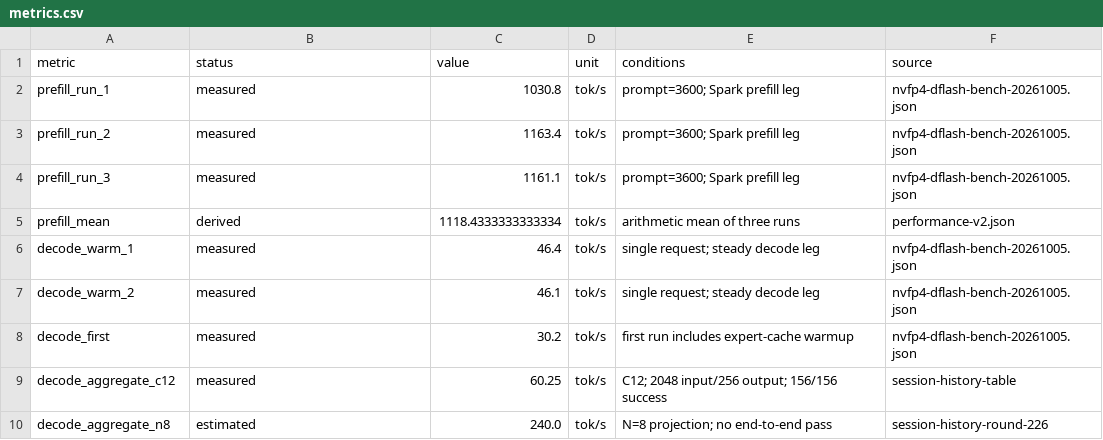
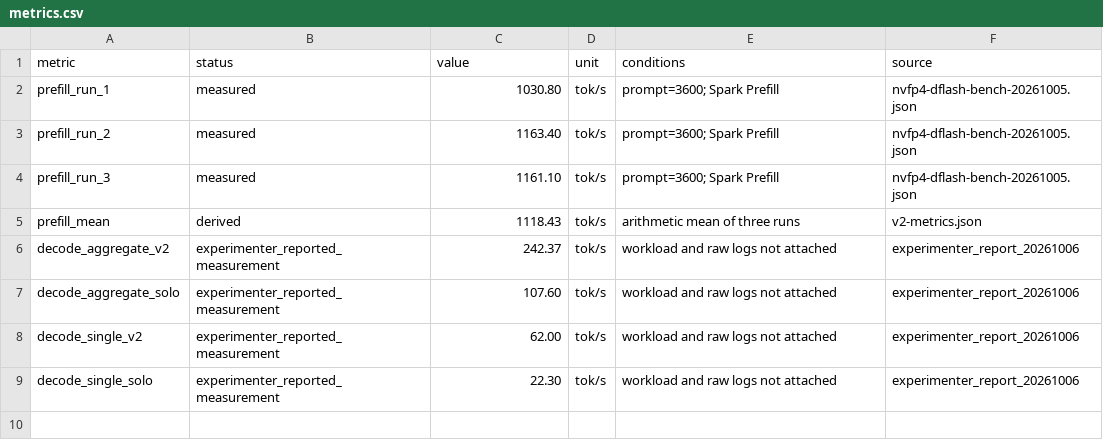
Before and after one commit to Soulmate-Halo/heterogeneous-gpu-pd-lab, a CSV file: qwen38-flash-spark-3080/evidence/metrics.csv, drawn as a sheet.

Commit message:
docs: record V2 joint decode and harden Docker runtime

```diff
--- a/qwen38-flash-spark-3080/evidence/metrics.csv
+++ b/qwen38-flash-spark-3080/evidence/metrics.csv
@@ -1,10 +1,9 @@
 metric,status,value,unit,conditions,source
-prefill_run_1,measured,1030.8,tok/s,"prompt=3600; Spark prefill leg",nvfp4-dflash-bench-20261005.json
-prefill_run_2,measured,1163.4,tok/s,"prompt=3600; Spark prefill leg",nvfp4-dflash-bench-20261005.json
-prefill_run_3,measured,1161.1,tok/s,"prompt=3600; Spark prefill leg",nvfp4-dflash-bench-20261005.json
-prefill_mean,derived,1118.4333333333334,tok/s,"arithmetic mean of three runs",performance-v2.json
-decode_warm_1,measured,46.4,tok/s,"single request; steady decode leg",nvfp4-dflash-bench-20261005.json
-decode_warm_2,measured,46.1,tok/s,"single request; steady decode leg",nvfp4-dflash-bench-20261005.json
-decode_first,measured,30.2,tok/s,"first run includes expert-cache warmup",nvfp4-dflash-bench-20261005.json
-decode_aggregate_c12,measured,60.25,tok/s,"C12; 2048 input/256 output; 156/156 success",session-history-table
-decode_aggregate_n8,estimated,240.0,tok/s,"N=8 projection; no end-to-end pass",session-history-round-226
+prefill_run_1,measured,1030.80,tok/s,prompt=3600; Spark Prefill,nvfp4-dflash-bench-20261005.json
+prefill_run_2,measured,1163.40,tok/s,prompt=3600; Spark Prefill,nvfp4-dflash-bench-20261005.json
+prefill_run_3,measured,1161.10,tok/s,prompt=3600; Spark Prefill,nvfp4-dflash-bench-20261005.json
+prefill_mean,derived,1118.43,tok/s,arithmetic mean of three runs,v2-metrics.json
+decode_aggregate_v2,experimenter_reported_measurement,242.37,tok/s,workload and raw logs not attached,experimenter_report_20261006
+decode_aggregate_solo,experimenter_reported_measurement,107.60,tok/s,workload and raw logs not attached,experimenter_report_20261006
+decode_single_v2,experimenter_reported_measurement,62.00,tok/s,workload and raw logs not attached,experimenter_report_20261006
+decode_single_solo,experimenter_reported_measurement,22.30,tok/s,workload and raw logs not attached,experimenter_report_20261006
```
Also changed, not shown: 38 other files.
